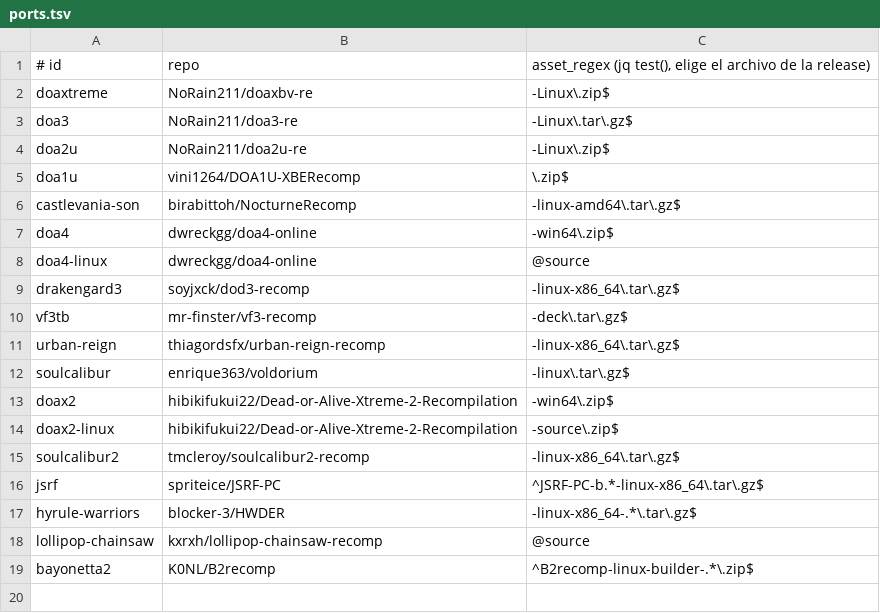
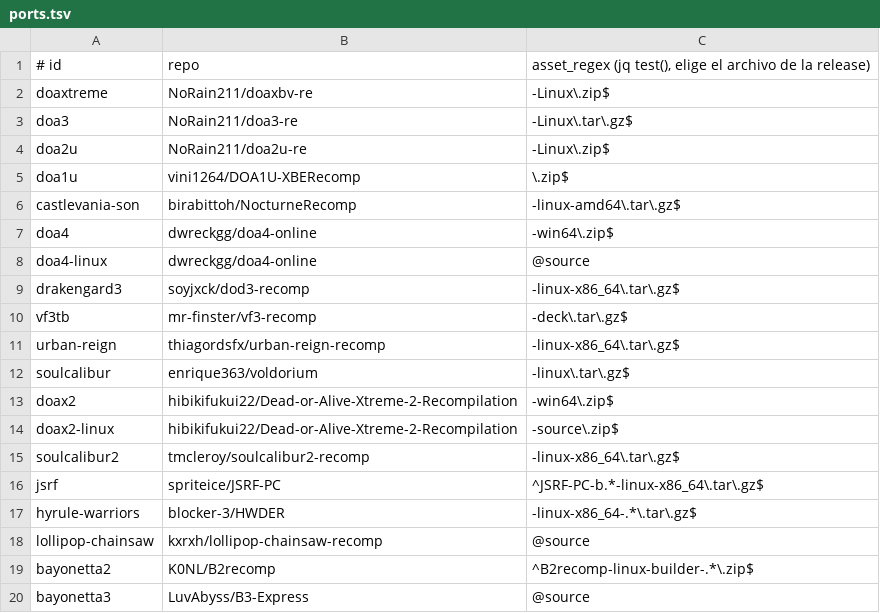
Before and after one commit to jlcampana/steamdeck.ports, a TSV file: ports.tsv, drawn as a sheet; the diff names each change by its address in the sheet, - before the commit and + after, or states it on an @@ line.

```diff
--- a/ports.tsv
+++ b/ports.tsv
+row 20: bayonetta3 | LuvAbyss/B3-Express | @source
```
Also changed, not shown: 12 other files.
